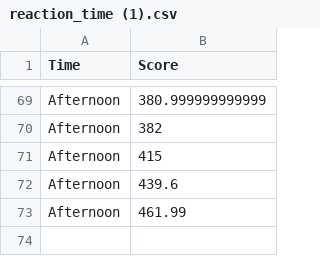
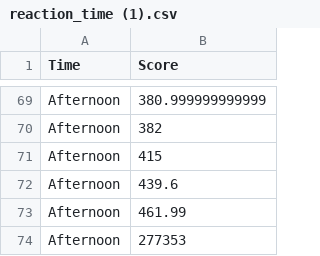
Before and after one commit to LiZhibo3029/R--, a CSV file: reaction_time (1).csv, drawn as a sheet; only a part is shown, gaps mark what is left out; the diff names each change by its address in the sheet, - before the commit and + after, or states it on an @@ line.

Commit message:
20240116 test add some data

```diff
--- a/reaction_time (1).csv
+++ b/reaction_time (1).csv
+row 74: Afternoon | 277353
```
